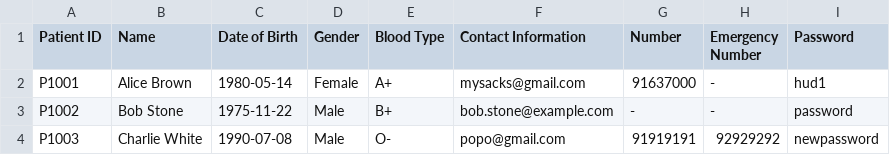
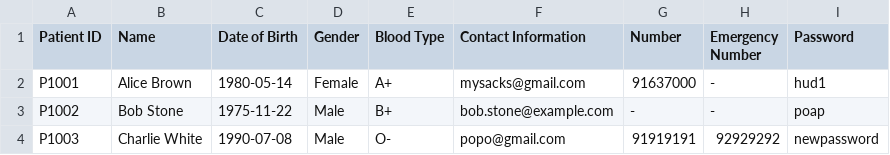
Before and after one commit to WhiteHatHud/SC2002Project, a CSV file: Patient List CSV.csv, drawn as a sheet.

```diff
--- a/Patient List CSV.csv
+++ b/Patient List CSV.csv
@@ -2,3 +2,3 @@
 P1001,Alice Brown,1980-05-14,Female,A+,mysacks@gmail.com,91637000, -,hud1
-P1002,Bob Stone,1975-11-22,Male,B+,bob.stone@example.com, -, -,password
+P1002,Bob Stone,1975-11-22,Male,B+,bob.stone@example.com, -, -,poap
 P1003,Charlie White,1990-07-08,Male,O-,popo@gmail.com,91919191,92929292,newpassword
```
Also changed, not shown: Staff_List.csv, 6 other files.
